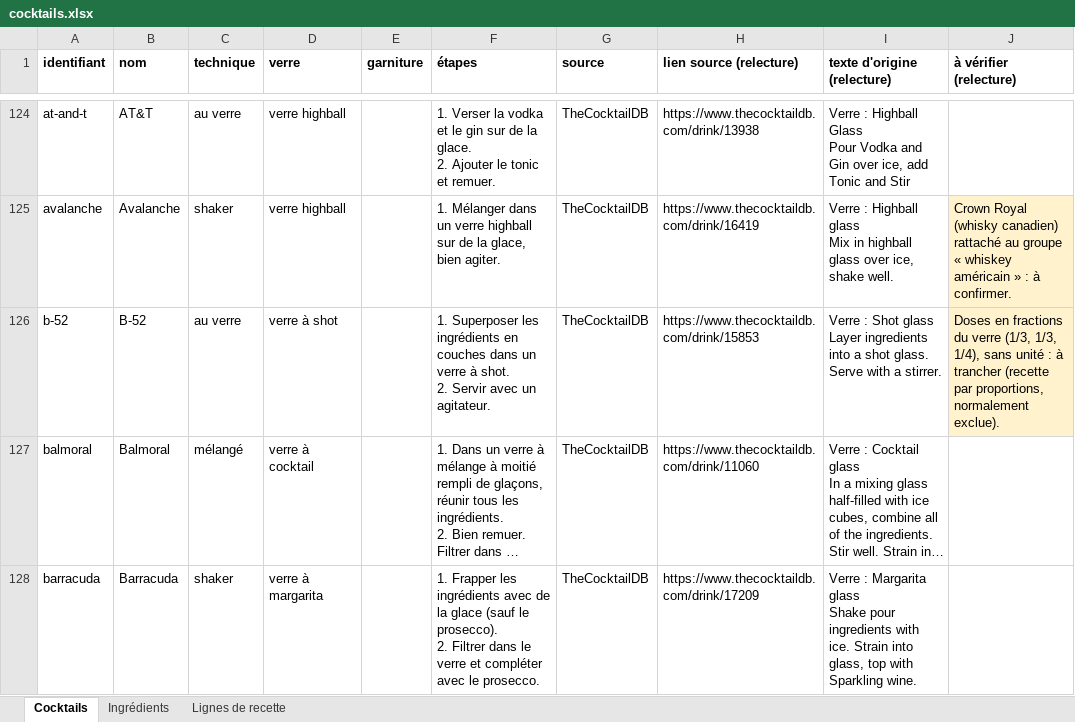
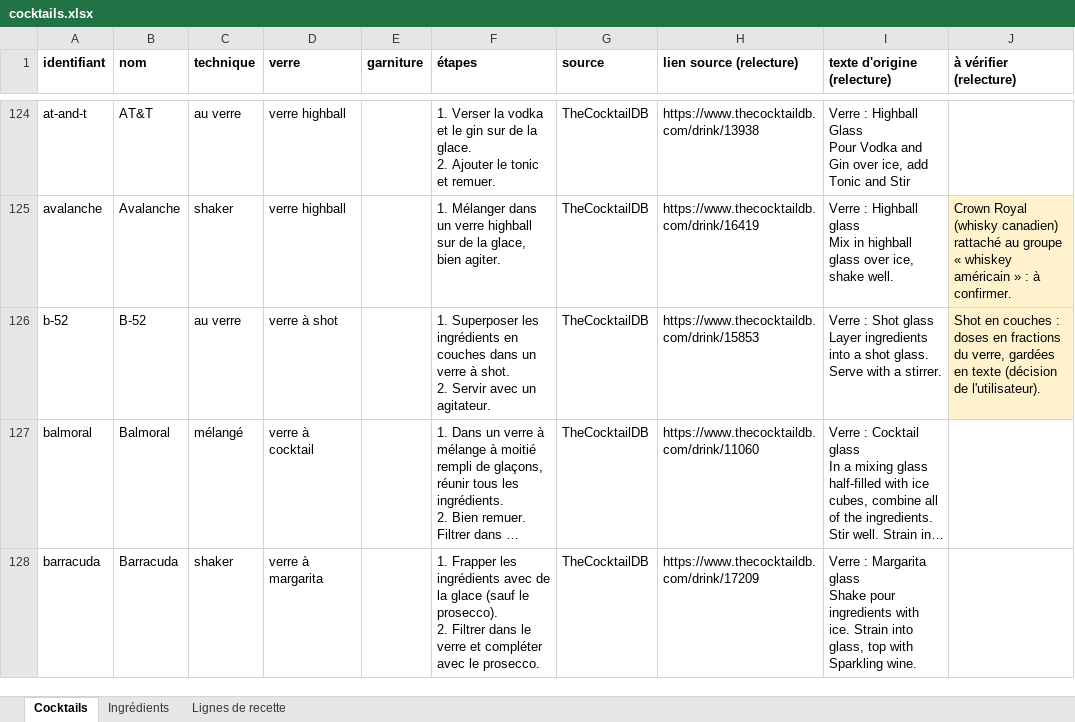
Before and after one commit to AtnDfr/App-Cocktails, an Excel workbook: data/cocktails.xlsx, sheet Cocktails, drawn as a sheet; only a part is shown, gaps mark what is left out; long unchanged cells end in …; values as stored, in another font and other column widths than the file's, no borders; the diff covers the shown part only; the diff names each change by its address in the sheet, - before the commit and + after, or states it on an @@ line.

```diff
--- a/data/cocktails.xlsx (sheet Cocktails)
+++ b/data/cocktails.xlsx (sheet Cocktails)
-J126 (à vérifier (relecture)): Doses en fractions du verre (1/3, 1/3, 1/4), sans unité : à trancher (recette par proportions, normalement exclue).
+J126 (à vérifier (relecture)): Shot en couches : doses en fractions du verre, gardées en texte (décision de l'utilisateur).
```
Also changed, not shown: 1 removed row and 1 edited cell elsewhere in this sheet, sheet Lignes de recette, sheet Ingrédients, 34 other files.
